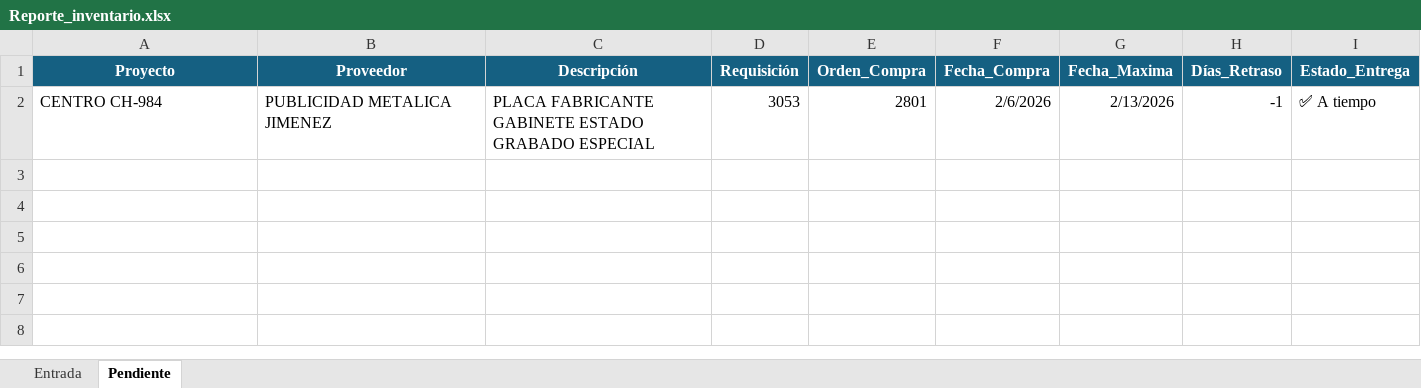
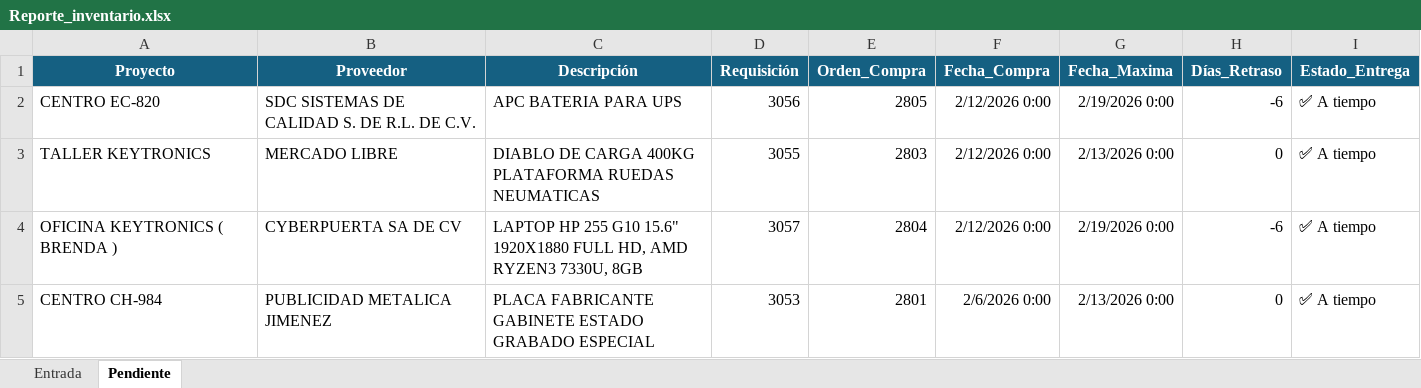
Before and after one commit to josels980410-jpg/keytronics-dashboard, an Excel workbook: Reporte_inventario.xlsx, sheet Pendiente, drawn as a sheet; values as stored, in another font and other column widths than the file's, no borders; table styles not drawn; addresses are those after the commit; the diff names each change by its address in the sheet, - before the commit and + after, or states it on an @@ line.

```diff
--- a/Reporte_inventario.xlsx (sheet Pendiente)
+++ b/Reporte_inventario.xlsx (sheet Pendiente)
+row 2: CENTRO EC-820 | SDC SISTEMAS DE CALIDAD S. DE R.L. DE C.V. | APC BATERIA PARA UPS | 3056 | 2805 | 2/12/2026 0:00 | 2/19/2026 0:00 | -6 | ✅ A tiempo
+row 3: TALLER KEYTRONICS | MERCADO LIBRE | DIABLO DE CARGA 400KG PLATAFORMA RUEDAS NEUMATICAS | 3055 | 2803 | 2/12/2026 0:00 | 2/13/2026 0:00 | 0 | ✅ A tiempo
+row 4: OFICINA KEYTRONICS ( BRENDA ) | CYBERPUERTA SA DE CV | LAPTOP HP 255 G10 15.6" 1920X1880 FULL HD, AMD RYZEN3 7330U, 8GB | 3057 | 2804 | 2/12/2026 0:00 | 2/19/2026 0:00 | -6 | ✅ A tiempo
-F5 (Fecha_Compra): 2/6/2026
+F5 (Fecha_Compra): 2/6/2026 0:00
-G5 (Fecha_Maxima): 2/13/2026
+G5 (Fecha_Maxima): 2/13/2026 0:00
-H5 (Días_Retraso): -1
+H5 (Días_Retraso): 0
```
Also changed, not shown: sheet Entrada, datos_reporte_Keytronics.xlsx, 3 other files.
